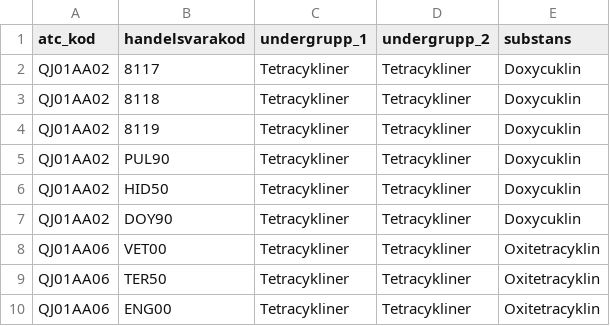
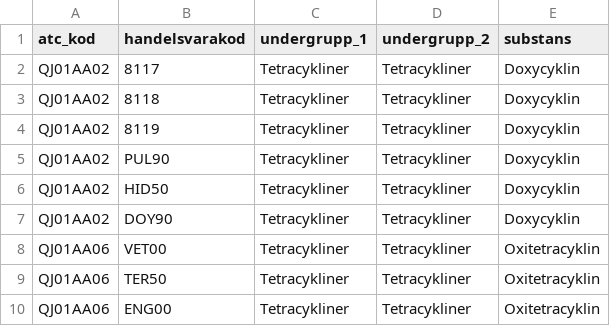
Before and after one commit to digivet-consortium/AMView, a CSV file: inst/extdata/atc.csv, drawn as a sheet; only a part is shown.

```diff
--- a/inst/extdata/atc.csv
+++ b/inst/extdata/atc.csv
@@ -1,8 +1,8 @@
 atc_kod;handelsvarakod;undergrupp_1;undergrupp_2;substans
-QJ01AA02;8117;Tetracykliner;Tetracykliner;Doxycuklin
-QJ01AA02;8118;Tetracykliner;Tetracykliner;Doxycuklin
-QJ01AA02;8119;Tetracykliner;Tetracykliner;Doxycuklin
-QJ01AA02;PUL90;Tetracykliner;Tetracykliner;Doxycuklin
-QJ01AA02;HID50;Tetracykliner;Tetracykliner;Doxycuklin
-QJ01AA02;DOY90;Tetracykliner;Tetracykliner;Doxycuklin
+QJ01AA02;8117;Tetracykliner;Tetracykliner;Doxycyklin
+QJ01AA02;8118;Tetracykliner;Tetracykliner;Doxycyklin
+QJ01AA02;8119;Tetracykliner;Tetracykliner;Doxycyklin
+QJ01AA02;PUL90;Tetracykliner;Tetracykliner;Doxycyklin
+QJ01AA02;HID50;Tetracykliner;Tetracykliner;Doxycyklin
+QJ01AA02;DOY90;Tetracykliner;Tetracykliner;Doxycyklin
 QJ01AA06;VET00;Tetracykliner;Tetracykliner;Oxitetracyklin
```
Also changed, not shown: 10 other files.
